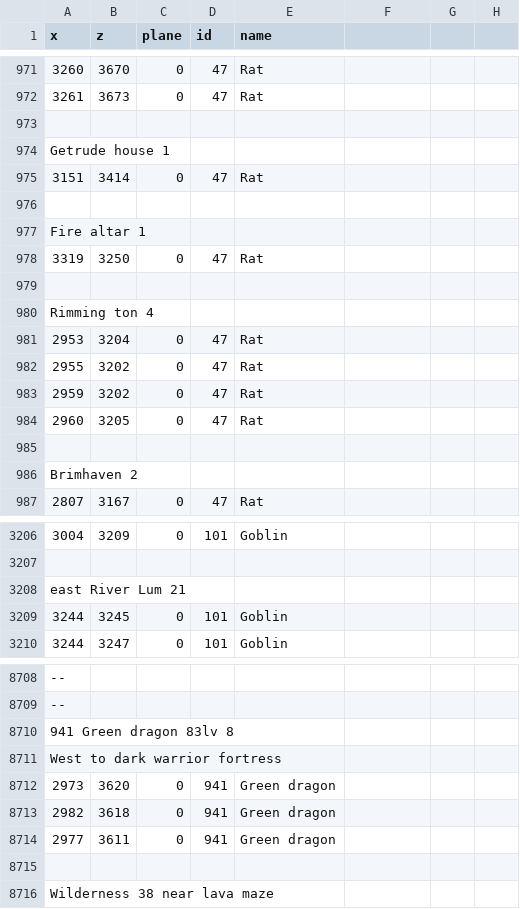
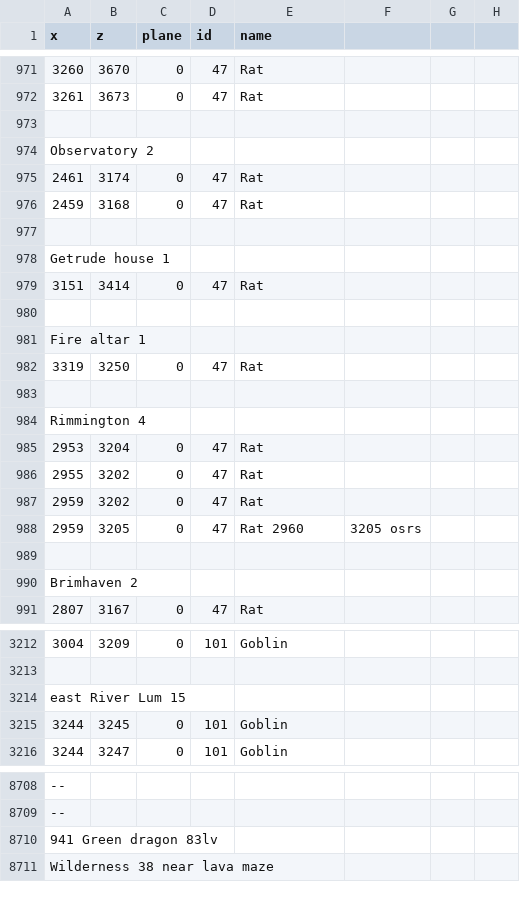
Before and after one commit to 2004Scape/Server, a CSV file: data/config/npc-spawns.csv, drawn as a sheet; only a part is shown, gaps mark what is left out; removed rows and columns are numbered as before the commit, all else as after; the diff covers the shown part only; the diff names each change by its address in the sheet, - before the commit and + after, or states it on an @@ line.

```diff
--- a/data/config/npc-spawns.csv
+++ b/data/config/npc-spawns.csv
+row 974: Observatory 2
+row 975: 2461 | 3174 | 0 | 47 | Rat
+row 976: 2459 | 3168 | 0 | 47 | Rat
+row 977: (empty)
-A984 (x): Rimming ton 4
+A984 (x): Rimmington 4
-A988 (x): 2960
+A988 (x): 2959
-E988 (name): Rat
+E988 (name): Rat 2960
-F988: (empty)
+F988: 3205 osrs
-A3214 (x): east River Lum 21
+A3214 (x): east River Lum 15
-A8710 (x): 941 Green dragon 83lv 8
+A8710 (x): 941 Green dragon 83lv
-row 8711: West to dark warrior fortress
-row 8712: 2973 | 3620 | 0 | 941 | Green dragon
-row 8713: 2982 | 3618 | 0 | 941 | Green dragon
-row 8714: 2977 | 3611 | 0 | 941 | Green dragon
-row 8715: (empty)
```
Also changed, not shown: 4 added rows, 8 removed rows and 8 edited cells elsewhere in this file.
